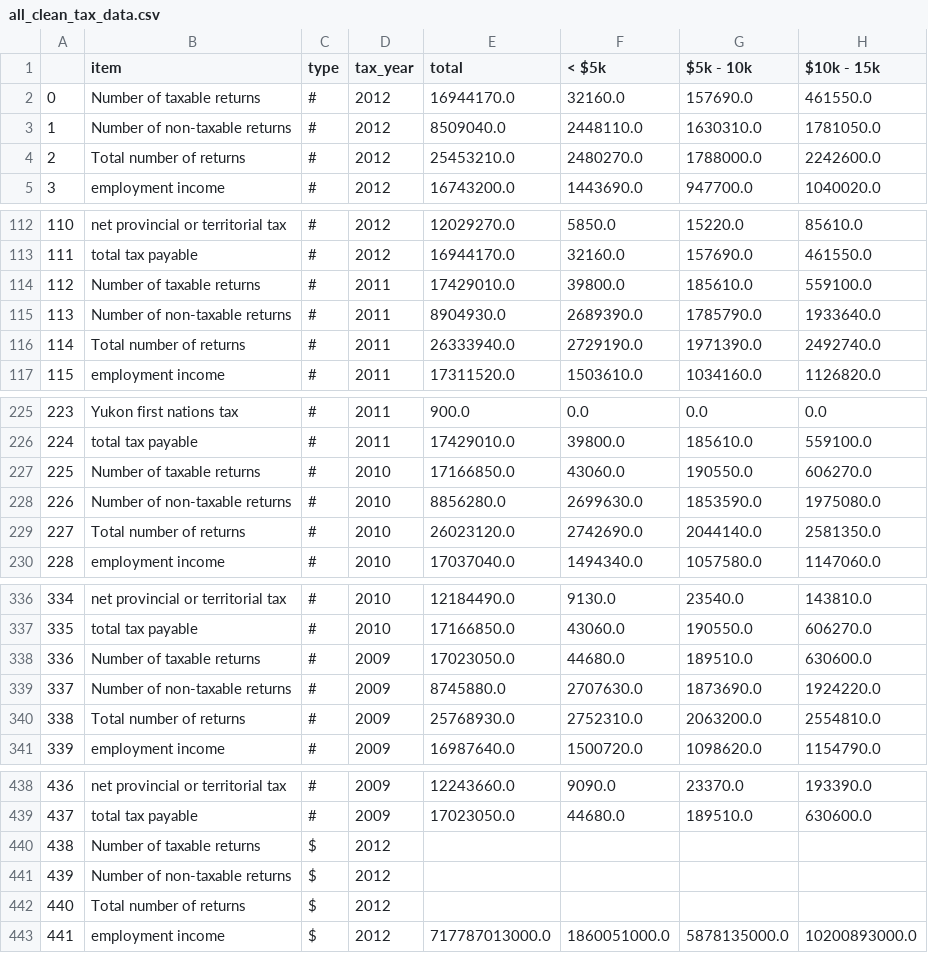
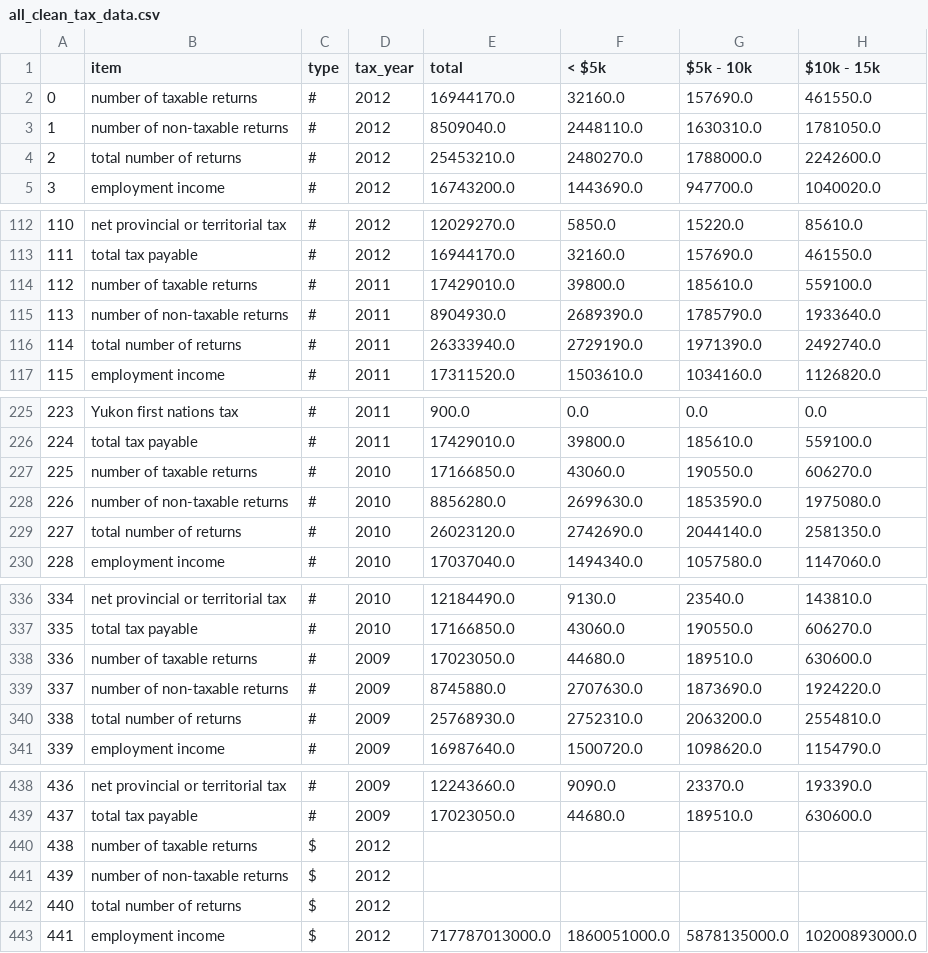
Before and after one commit to smcmurtry/income_tax, a CSV file: data/all_clean_tax_data.csv, drawn as a sheet; only a part is shown, gaps mark what is left out; the diff covers the shown part only; the diff names each change by its address in the sheet, - before the commit and + after, or states it on an @@ line.

```diff
--- a/data/all_clean_tax_data.csv
+++ b/data/all_clean_tax_data.csv
-B2 (item): Number of taxable returns
+B2 (item): number of taxable returns
-B3 (item): Number of non-taxable returns
+B3 (item): number of non-taxable returns
-B4 (item): Total number of returns
+B4 (item): total number of returns
-B114 (item): Number of taxable returns
+B114 (item): number of taxable returns
-B115 (item): Number of non-taxable returns
+B115 (item): number of non-taxable returns
-B116 (item): Total number of returns
+B116 (item): total number of returns
-B227 (item): Number of taxable returns
+B227 (item): number of taxable returns
-B228 (item): Number of non-taxable returns
+B228 (item): number of non-taxable returns
-B229 (item): Total number of returns
+B229 (item): total number of returns
-B338 (item): Number of taxable returns
+B338 (item): number of taxable returns
-B339 (item): Number of non-taxable returns
+B339 (item): number of non-taxable returns
-B340 (item): Total number of returns
+B340 (item): total number of returns
-B440 (item): Number of taxable returns
+B440 (item): number of taxable returns
-B441 (item): Number of non-taxable returns
+B441 (item): number of non-taxable returns
-B442 (item): Total number of returns
+B442 (item): total number of returns
```
Also changed, not shown: 9 edited cells elsewhere in this file, 2 other files.
